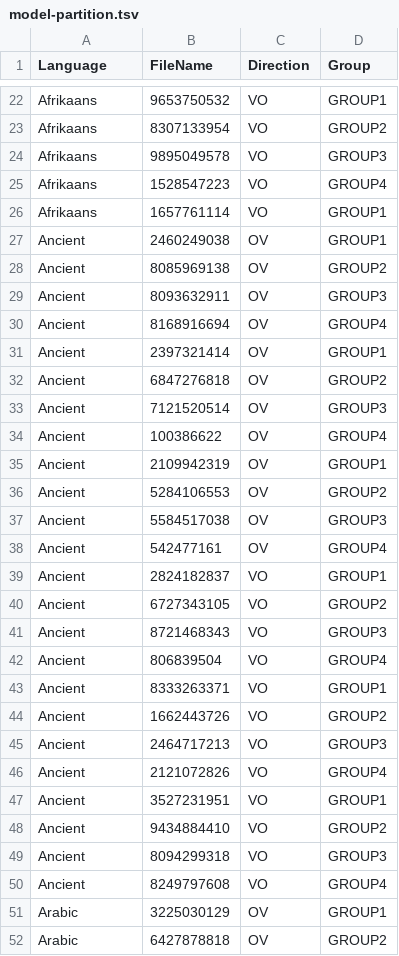
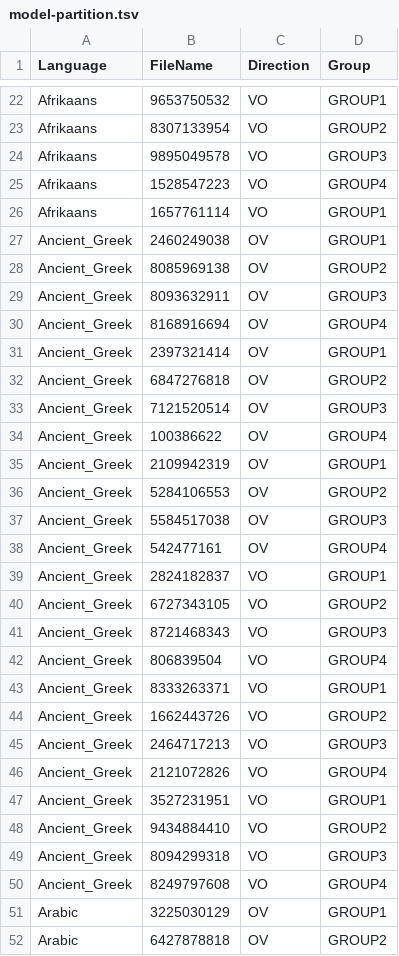
Before and after one commit to m-hahn/grammar-optim, a TSV file: grammars/manual_output_funchead_two_coarse_lambda09_best_large/model-partition.tsv, drawn as a sheet; only a part is shown, gaps mark what is left out; the diff covers the shown part only.

```diff
--- a/grammars/manual_output_funchead_two_coarse_lambda09_best_large/model-partition.tsv
+++ b/grammars/manual_output_funchead_two_coarse_lambda09_best_large/model-partition.tsv
@@ -26,26 +26,26 @@ Afrikaans	1528547223	VO	GROUP4
 Afrikaans	1657761114	VO	GROUP1
-Ancient	2460249038	OV	GROUP1
-Ancient	8085969138	OV	GROUP2
-Ancient	8093632911	OV	GROUP3
-Ancient	8168916694	OV	GROUP4
-Ancient	2397321414	OV	GROUP1
-Ancient	6847276818	OV	GROUP2
-Ancient	7121520514	OV	GROUP3
-Ancient	100386622	OV	GROUP4
-Ancient	2109942319	OV	GROUP1
-Ancient	5284106553	OV	GROUP2
-Ancient	5584517038	OV	GROUP3
-Ancient	542477161	OV	GROUP4
-Ancient	2824182837	VO	GROUP1
-Ancient	6727343105	VO	GROUP2
-Ancient	8721468343	VO	GROUP3
-Ancient	806839504	VO	GROUP4
-Ancient	8333263371	VO	GROUP1
-Ancient	1662443726	VO	GROUP2
-Ancient	2464717213	VO	GROUP3
-Ancient	2121072826	VO	GROUP4
-Ancient	3527231951	VO	GROUP1
-Ancient	9434884410	VO	GROUP2
-Ancient	8094299318	VO	GROUP3
-Ancient	8249797608	VO	GROUP4
+Ancient_Greek	2460249038	OV	GROUP1
+Ancient_Greek	8085969138	OV	GROUP2
+Ancient_Greek	8093632911	OV	GROUP3
+Ancient_Greek	8168916694	OV	GROUP4
+Ancient_Greek	2397321414	OV	GROUP1
+Ancient_Greek	6847276818	OV	GROUP2
+Ancient_Greek	7121520514	OV	GROUP3
+Ancient_Greek	100386622	OV	GROUP4
+Ancient_Greek	2109942319	OV	GROUP1
+Ancient_Greek	5284106553	OV	GROUP2
+Ancient_Greek	5584517038	OV	GROUP3
+Ancient_Greek	542477161	OV	GROUP4
+Ancient_Greek	2824182837	VO	GROUP1
+Ancient_Greek	6727343105	VO	GROUP2
+Ancient_Greek	8721468343	VO	GROUP3
+Ancient_Greek	806839504	VO	GROUP4
+Ancient_Greek	8333263371	VO	GROUP1
+Ancient_Greek	1662443726	VO	GROUP2
+Ancient_Greek	2464717213	VO	GROUP3
+Ancient_Greek	2121072826	VO	GROUP4
+Ancient_Greek	3527231951	VO	GROUP1
+Ancient_Greek	9434884410	VO	GROUP2
+Ancient_Greek	8094299318	VO	GROUP3
+Ancient_Greek	8249797608	VO	GROUP4
 Arabic	3225030129	OV	GROUP1
```
Also changed, not shown: 25 edited cells elsewhere in this file, 12 other files.
